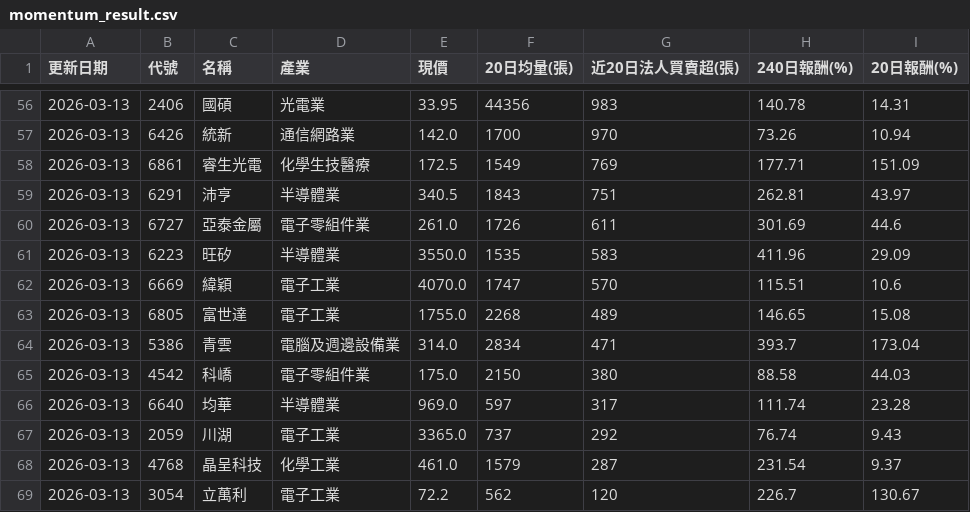
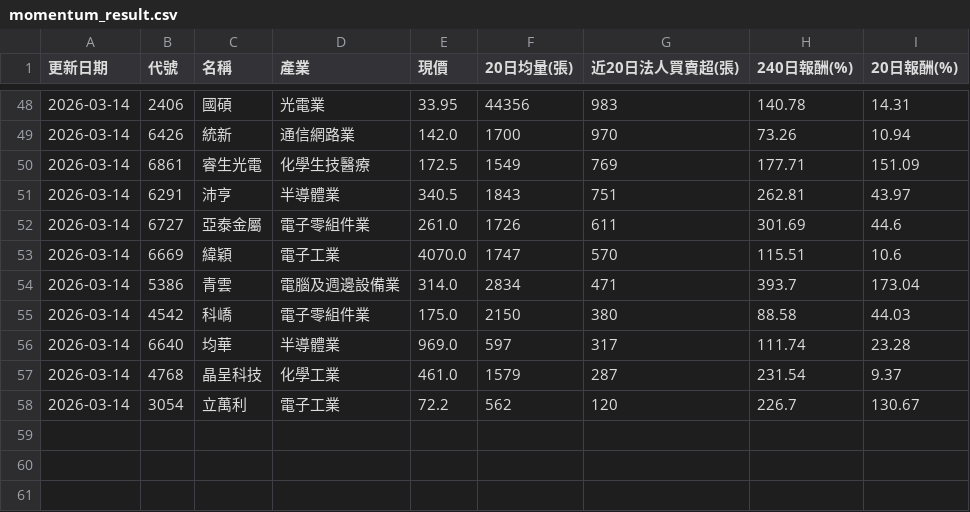
Before and after one commit to chiachan0108/stock-data, a CSV file: momentum_result.csv, drawn as a sheet; only a part is shown, gaps mark what is left out; the diff covers the shown part only.

```diff
--- a/momentum_result.csv
+++ b/momentum_result.csv
@@ -56,14 +48,11 @@
-2026-03-13,2406,國碩,光電業,33.95,44356,983,140.78,14.31
-2026-03-13,6426,統新,通信網路業,142.0,1700,970,73.26,10.94
-2026-03-13,6861,睿生光電,化學生技醫療,172.5,1549,769,177.71,151.09
-2026-03-13,6291,沛亨,半導體業,340.5,1843,751,262.81,43.97
-2026-03-13,6727,亞泰金屬,電子零組件業,261.0,1726,611,301.69,44.6
-2026-03-13,6223,旺矽,半導體業,3550.0,1535,583,411.96,29.09
-2026-03-13,6669,緯穎,電子工業,4070.0,1747,570,115.51,10.6
-2026-03-13,6805,富世達,電子工業,1755.0,2268,489,146.65,15.08
-2026-03-13,5386,青雲,電腦及週邊設備業,314.0,2834,471,393.7,173.04
-2026-03-13,4542,科嶠,電子零組件業,175.0,2150,380,88.58,44.03
-2026-03-13,6640,均華,半導體業,969.0,597,317,111.74,23.28
-2026-03-13,2059,川湖,電子工業,3365.0,737,292,76.74,9.43
-2026-03-13,4768,晶呈科技,化學工業,461.0,1579,287,231.54,9.37
-2026-03-13,3054,立萬利,電子工業,72.2,562,120,226.7,130.67
+2026-03-14,2406,國碩,光電業,33.95,44356,983,140.78,14.31
+2026-03-14,6426,統新,通信網路業,142.0,1700,970,73.26,10.94
+2026-03-14,6861,睿生光電,化學生技醫療,172.5,1549,769,177.71,151.09
+2026-03-14,6291,沛亨,半導體業,340.5,1843,751,262.81,43.97
+2026-03-14,6727,亞泰金屬,電子零組件業,261.0,1726,611,301.69,44.6
+2026-03-14,6669,緯穎,電子工業,4070.0,1747,570,115.51,10.6
+2026-03-14,5386,青雲,電腦及週邊設備業,314.0,2834,471,393.7,173.04
+2026-03-14,4542,科嶠,電子零組件業,175.0,2150,380,88.58,44.03
+2026-03-14,6640,均華,半導體業,969.0,597,317,111.74,23.28
+2026-03-14,4768,晶呈科技,化學工業,461.0,1579,287,231.54,9.37
+2026-03-14,3054,立萬利,電子工業,72.2,562,120,226.7,130.67
```
Also changed, not shown: 8 removed rows and 46 edited cells elsewhere in this file.
